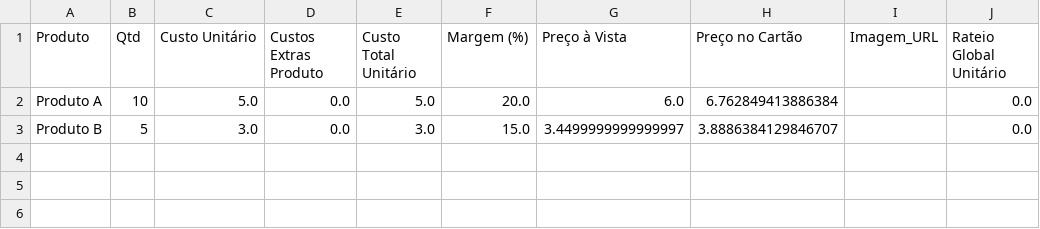
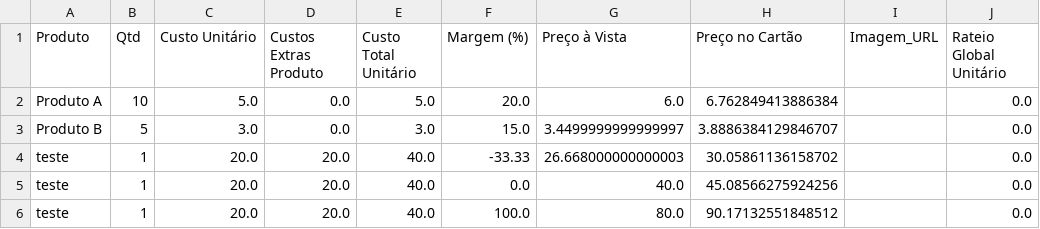
Before and after one commit to ribeiromendes5014-design/Precificar, a CSV file: precificacao.csv, drawn as a sheet; the diff names each change by its address in the sheet, - before the commit and + after, or states it on an @@ line.

Commit message:
♻️ Alteração automática na precificação

```diff
--- a/precificacao.csv
+++ b/precificacao.csv
+row 4: teste | 1 | 20.0 | 20.0 | 40.0 | -33.33 | 26.668000000000003 | 30.05861136158702 |  | 0.0
+row 5: teste | 1 | 20.0 | 20.0 | 40.0 | 0.0 | 40.0 | 45.08566275924256 |  | 0.0
+row 6: teste | 1 | 20.0 | 20.0 | 40.0 | 100.0 | 80.0 | 90.17132551848512 |  | 0.0
```
